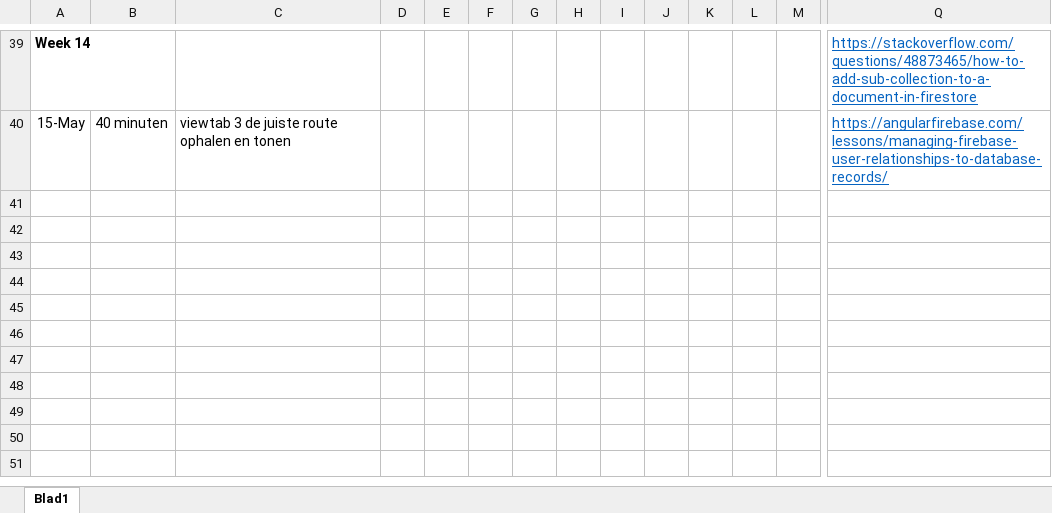
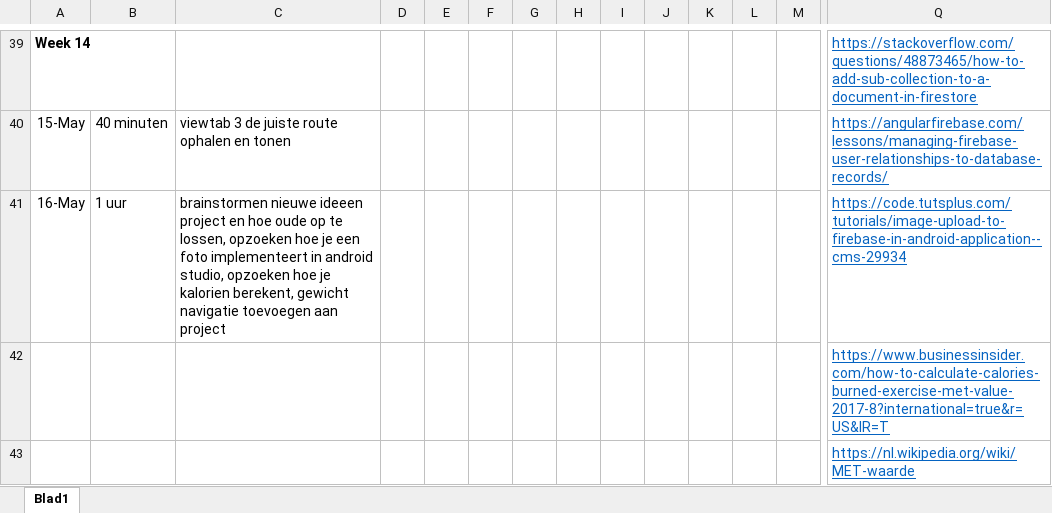
Before and after one commit to EilishVanDerSnickt/MI4, an Excel workbook: Logboek_EilishVanDerSnickt.xlsx, sheet Blad1, drawn as a sheet; only a part is shown, gaps mark what is left out; values as stored, in another font and other column widths than the file's, no borders; rows hold the shown columns only; the diff names each change by its address in the sheet, - before the commit and + after, or states it on an @@ line.

Commit message:
navigatie gewicht toevoegen

```diff
--- a/Logboek_EilishVanDerSnickt.xlsx (sheet Blad1)
+++ b/Logboek_EilishVanDerSnickt.xlsx (sheet Blad1)
+row 41: 16-May | 1 uur | brainstormen nieuwe ideeen project en hoe oude op te lossen, opzoeken hoe je een foto implementeert in android studio, opzoeken hoe je kalorien berekent, gewicht navigatie toevoegen aan project |  |  |  |  |  |  |  |  |  |  | https://code.tutsplus.com/tutorials/image-upload-to-firebase-in-android-application--cms-29934
+row 42:  |  |  |  |  |  |  |  |  |  |  |  |  | https://www.businessinsider.com/how-to-calculate-calories-burned-exercise-met-value-2017-8?international=true&r=US&IR=T
+row 43:  |  |  |  |  |  |  |  |  |  |  |  |  | https://nl.wikipedia.org/wiki/MET-waarde
```
Also changed, not shown: 5 other files.
